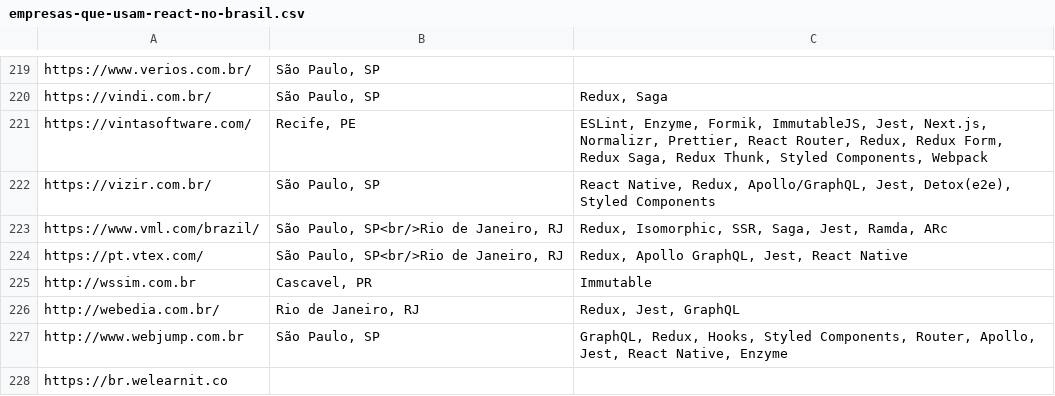
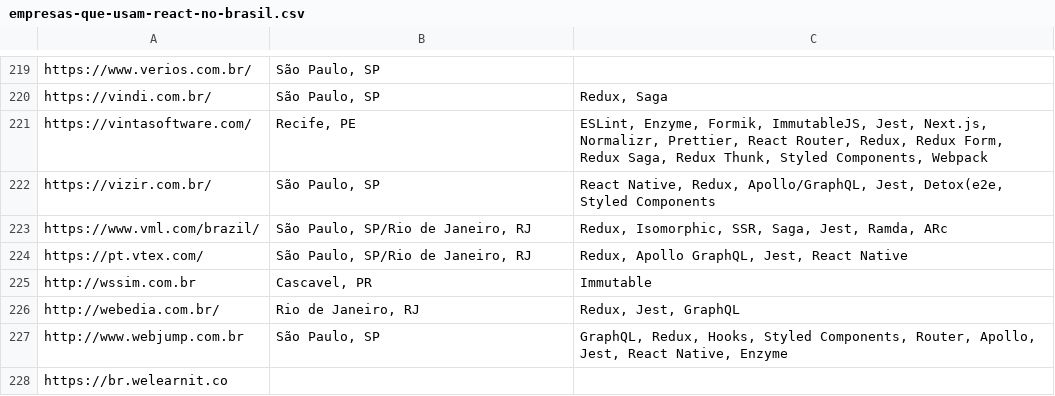
Before and after one commit to react-brasil/empresas-que-usam-react-no-brasil, a CSV file: empresas/empresas-que-usam-react-no-brasil.csv, drawn as a sheet; only a part is shown, gaps mark what is left out; the diff covers the shown part only.

```diff
--- a/empresas/empresas-que-usam-react-no-brasil.csv
+++ b/empresas/empresas-que-usam-react-no-brasil.csv
@@ -221,5 +221,5 @@ https://vindi.com.br/,"São Paulo, SP","Redux, Saga"
 https://vintasoftware.com/,"Recife, PE","ESLint, Enzyme, Formik, ImmutableJS, Jest, Next.js, Normalizr, Prettier, React Router, Redux, Redux Form, Redux Saga, Redux Thunk, Styled Components, Webpack"
-https://vizir.com.br/,"São Paulo, SP","React Native, Redux, Apollo/GraphQL, Jest, Detox(e2e), Styled Components"
-https://www.vml.com/brazil/,"São Paulo, SP<br/>Rio de Janeiro, RJ","Redux, Isomorphic, SSR, Saga, Jest, Ramda, ARc"
-https://pt.vtex.com/,"São Paulo, SP<br/>Rio de Janeiro, RJ","Redux, Apollo GraphQL, Jest, React Native"
+https://vizir.com.br/,"São Paulo, SP","React Native, Redux, Apollo/GraphQL, Jest, Detox(e2e, Styled Components"
+https://www.vml.com/brazil/,"São Paulo, SP/Rio de Janeiro, RJ","Redux, Isomorphic, SSR, Saga, Jest, Ramda, ARc"
+https://pt.vtex.com/,"São Paulo, SP/Rio de Janeiro, RJ","Redux, Apollo GraphQL, Jest, React Native"
 http://wssim.com.br,"Cascavel, PR", Immutable
```
Also changed, not shown: 43 edited cells elsewhere in this file.
